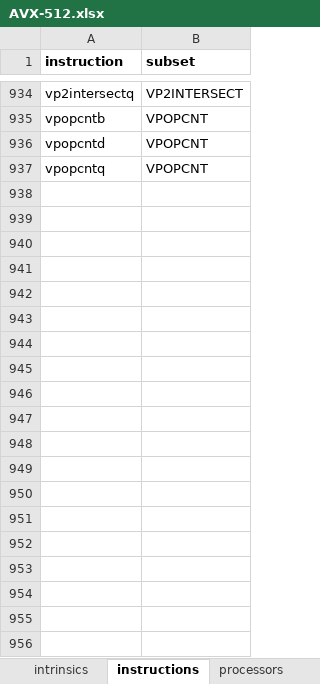
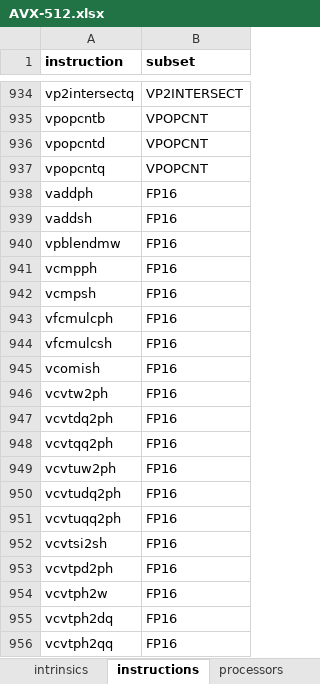
Before and after one commit to twest820/AVX-512, an Excel workbook: AVX-512.xlsx, sheet instructions, drawn as a sheet; only a part is shown, gaps mark what is left out; values as stored, in another font and other column widths than the file's, no borders; the diff covers the shown part only; the diff names each change by its address in the sheet, - before the commit and + after, or states it on an @@ line.

```diff
--- a/AVX-512.xlsx (sheet instructions)
+++ b/AVX-512.xlsx (sheet instructions)
+row 938: vaddph | FP16
+row 939: vaddsh | FP16
+row 940: vpblendmw | FP16
+row 941: vcmpph | FP16
+row 942: vcmpsh | FP16
+row 943: vfcmulcph | FP16
+row 944: vfcmulcsh | FP16
+row 945: vcomish | FP16
+row 946: vcvtw2ph | FP16
+row 947: vcvtdq2ph | FP16
+row 948: vcvtqq2ph | FP16
+row 949: vcvtuw2ph | FP16
+row 950: vcvtudq2ph | FP16
+row 951: vcvtuqq2ph | FP16
+row 952: vcvtsi2sh | FP16
+row 953: vcvtpd2ph | FP16
+row 954: vcvtph2w | FP16
+row 955: vcvtph2dq | FP16
+row 956: vcvtph2qq | FP16
```
Also changed, not shown: 77 added rows elsewhere in this sheet, sheet intrinsics, sheet processors, sheet AVX-512, formulas that keep their value, 1 other file.
